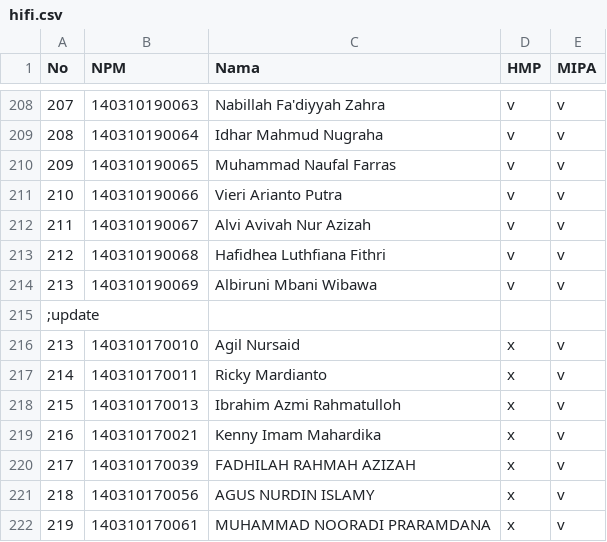
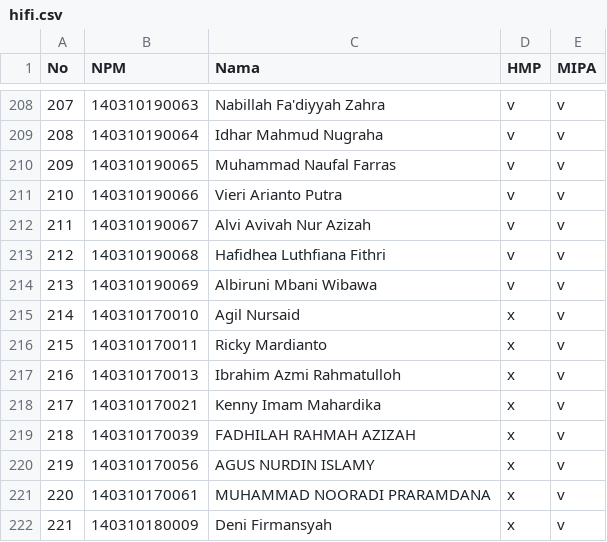
Before and after one commit to fyfirman/integrasi-mipa-server, a CSV file: csv/hifi.csv, drawn as a sheet; only a part is shown, gaps mark what is left out; the shorter side is filled out with more unchanged rows; removed rows and columns are numbered as before the commit, all else as after; the diff names each change by its address in the sheet, - before the commit and + after, or states it on an @@ line.

```diff
--- a/csv/hifi.csv
+++ b/csv/hifi.csv
-row 215: ;update
@@ column A (No) renumbered from row 215 down @@
```
Also changed, not shown: csv/himaka.csv, csv/himasta.csv, 2 other files.
